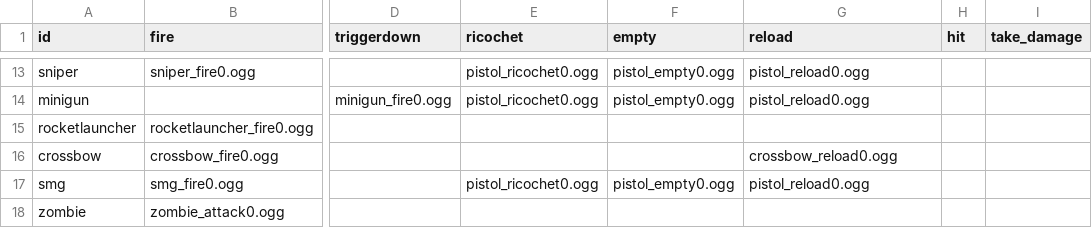
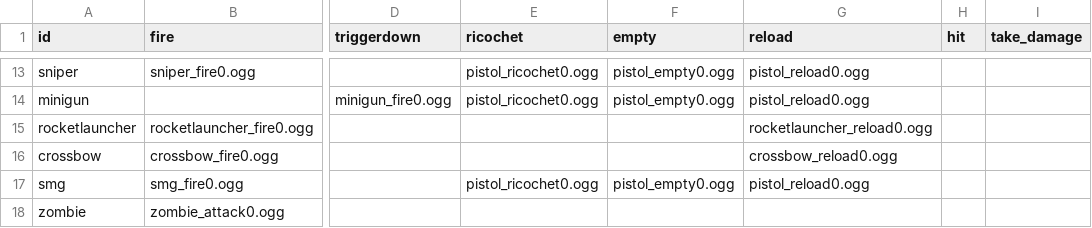
Before and after one commit to ololoken/emptyclip, a TSV file: working/tables/sound_groups.tsv, drawn as a sheet; only a part is shown, gaps mark what is left out; the diff names each change by its address in the sheet, - before the commit and + after, or states it on an @@ line.

```diff
--- a/working/tables/sound_groups.tsv
+++ b/working/tables/sound_groups.tsv
-G15 (reload): (empty)
+G15 (reload): rocketlauncher_reload0.ogg
```
Also changed, not shown: working/tables/sounds.tsv, 1 other file.
